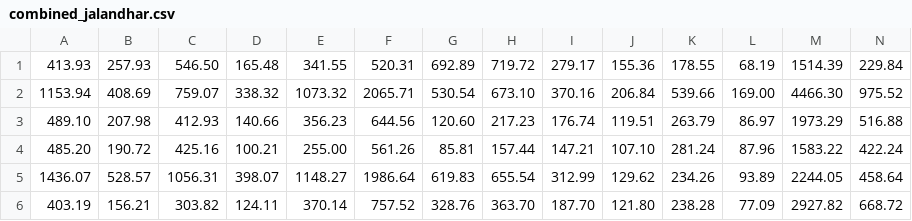
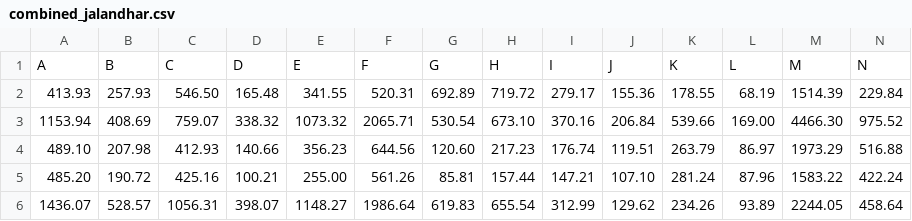
Before and after one commit to choprahetarth/FruitSpectroClassify, a CSV file: Raw_Readings_Jalandhar_01/combined_jalandhar.csv, drawn as a sheet; only a part is shown; the shorter side is filled out with more unchanged rows; rows hold the shown columns only; the diff names each change by its address in the sheet, - before the commit and + after, or states it on an @@ line.

Commit message:
Update combined_jalandhar.csv

```diff
--- a/Raw_Readings_Jalandhar_01/combined_jalandhar.csv
+++ b/Raw_Readings_Jalandhar_01/combined_jalandhar.csv
+row 1: A | B | C | D | E | F | G | H | I | J | K | L | M | N
```
